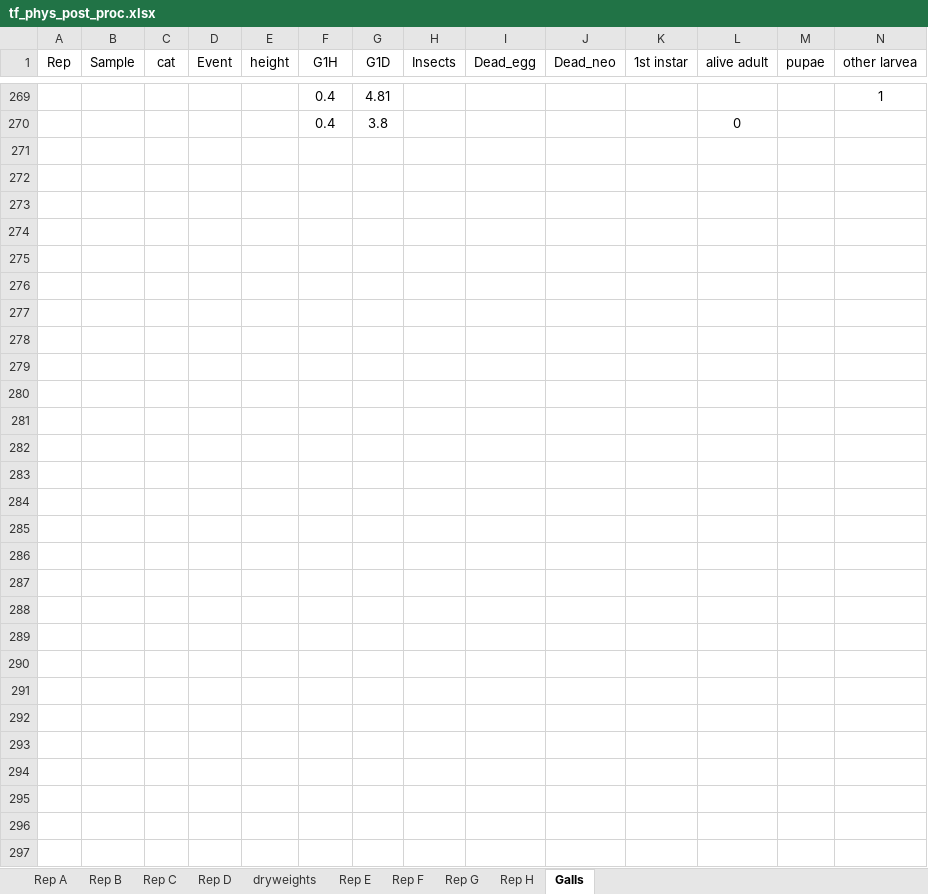
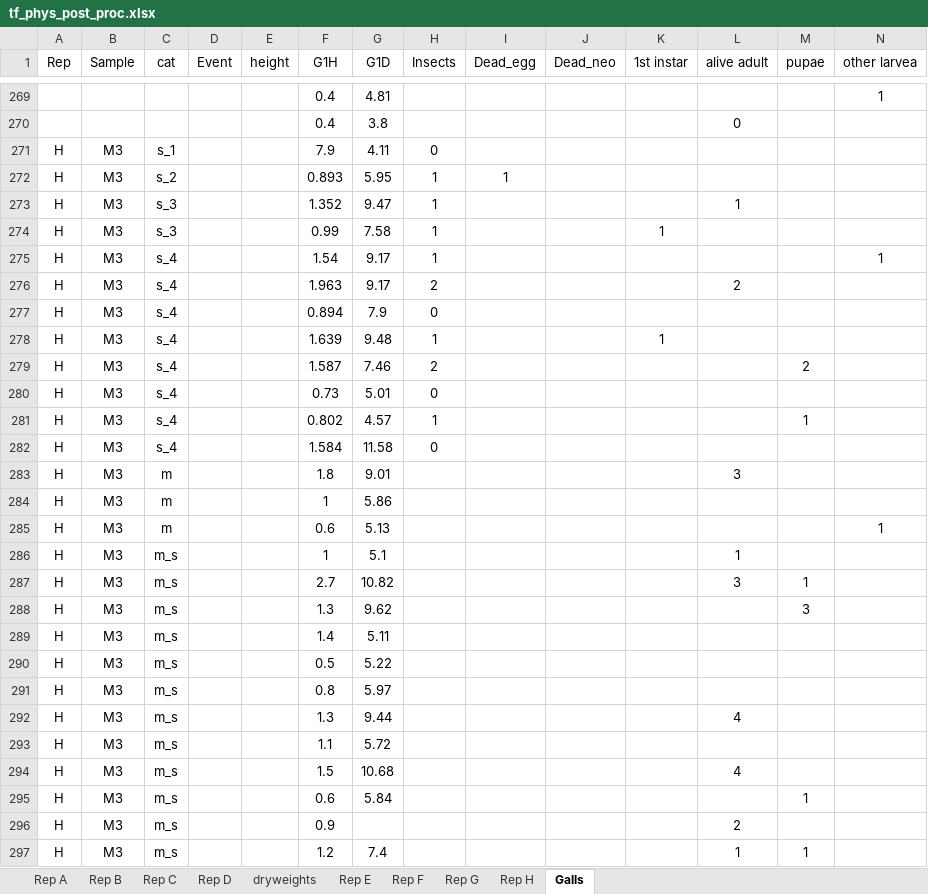
Before and after one commit to jstrand894/toadflax_phys_2026, an Excel workbook: data_in/tf_phys_post_proc.xlsx, sheet Galls, drawn as a sheet; only a part is shown, gaps mark what is left out; values as stored, in another font and other column widths than the file's, no borders; the diff names each change by its address in the sheet, - before the commit and + after, or states it on an @@ line.

Commit message:
more data proc

```diff
--- a/data_in/tf_phys_post_proc.xlsx (sheet Galls)
+++ b/data_in/tf_phys_post_proc.xlsx (sheet Galls)
+row 271: H | M3 | s_1 |  |  | 7.9 | 4.11 | 0
+row 272: H | M3 | s_2 |  |  | 0.893 | 5.95 | 1 | 1
+row 273: H | M3 | s_3 |  |  | 1.352 | 9.47 | 1 |  |  |  | 1
+row 274: H | M3 | s_3 |  |  | 0.99 | 7.58 | 1 |  |  | 1
+row 275: H | M3 | s_4 |  |  | 1.54 | 9.17 | 1 |  |  |  |  |  | 1
+row 276: H | M3 | s_4 |  |  | 1.963 | 9.17 | 2 |  |  |  | 2
+row 277: H | M3 | s_4 |  |  | 0.894 | 7.9 | 0
+row 278: H | M3 | s_4 |  |  | 1.639 | 9.48 | 1 |  |  | 1
+row 279: H | M3 | s_4 |  |  | 1.587 | 7.46 | 2 |  |  |  |  | 2
+row 280: H | M3 | s_4 |  |  | 0.73 | 5.01 | 0
+row 281: H | M3 | s_4 |  |  | 0.802 | 4.57 | 1 |  |  |  |  | 1
+row 282: H | M3 | s_4 |  |  | 1.584 | 11.58 | 0
+row 283: H | M3 | m |  |  | 1.8 | 9.01 |  |  |  |  | 3
+row 284: H | M3 | m |  |  | 1 | 5.86
+row 285: H | M3 | m |  |  | 0.6 | 5.13 |  |  |  |  |  |  | 1
+row 286: H | M3 | m_s |  |  | 1 | 5.1 |  |  |  |  | 1
+row 287: H | M3 | m_s |  |  | 2.7 | 10.82 |  |  |  |  | 3 | 1
+row 288: H | M3 | m_s |  |  | 1.3 | 9.62 |  |  |  |  |  | 3
+row 289: H | M3 | m_s |  |  | 1.4 | 5.11
+row 290: H | M3 | m_s |  |  | 0.5 | 5.22
+row 291: H | M3 | m_s |  |  | 0.8 | 5.97
+row 292: H | M3 | m_s |  |  | 1.3 | 9.44 |  |  |  |  | 4
+row 293: H | M3 | m_s |  |  | 1.1 | 5.72
+row 294: H | M3 | m_s |  |  | 1.5 | 10.68 |  |  |  |  | 4
+row 295: H | M3 | m_s |  |  | 0.6 | 5.84 |  |  |  |  |  | 1
+row 296: H | M3 | m_s |  |  | 0.9 |  |  |  |  |  | 2
+row 297: H | M3 | m_s |  |  | 1.2 | 7.4 |  |  |  |  | 1 | 1
```
Also changed, not shown: sheet Rep H, 1 other file.
